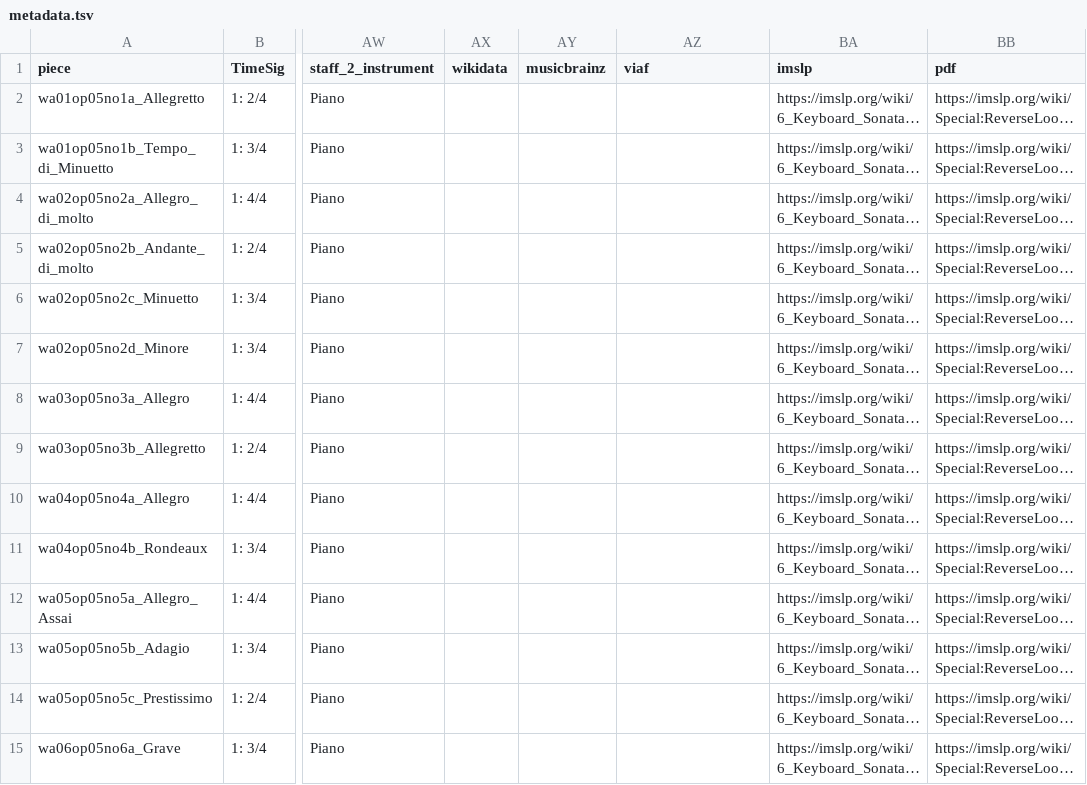
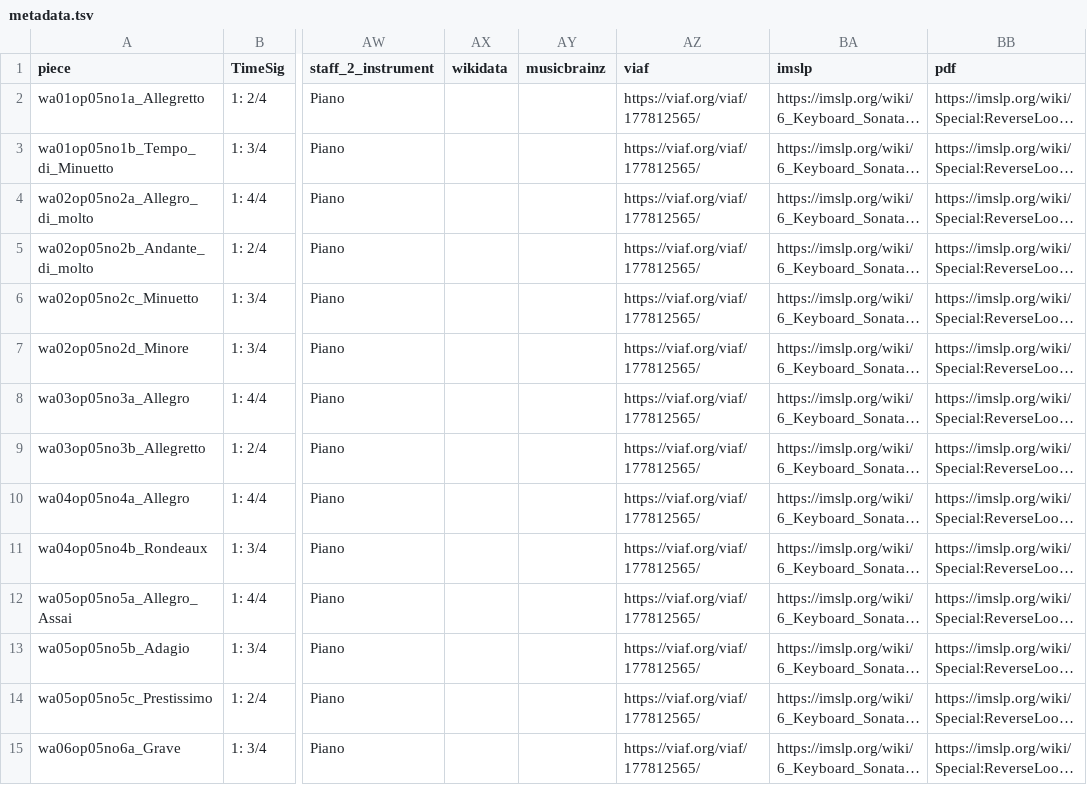
Before and after one commit to DCMLab/jc_bach_sonatas, a TSV file: metadata.tsv, drawn as a sheet; only a part is shown, gaps mark what is left out; long unchanged cells end in …; the diff covers the shown part only; the diff names each change by its address in the sheet, - before the commit and + after, or states it on an @@ line.

Commit message:
populates viaf; note: op05 does not have individual piece viaf ids (it has some for single movements and some for groups of pieces, none for the whole work either) so I used the viaf id for all keyboard sonatas

```diff
--- a/metadata.tsv
+++ b/metadata.tsv
-AZ2:AZ15 (viaf): (empty)
+AZ2:AZ15 (viaf): https://viaf.org/viaf/177812565/
```
Also changed, not shown: 15 edited cells elsewhere in this file.
